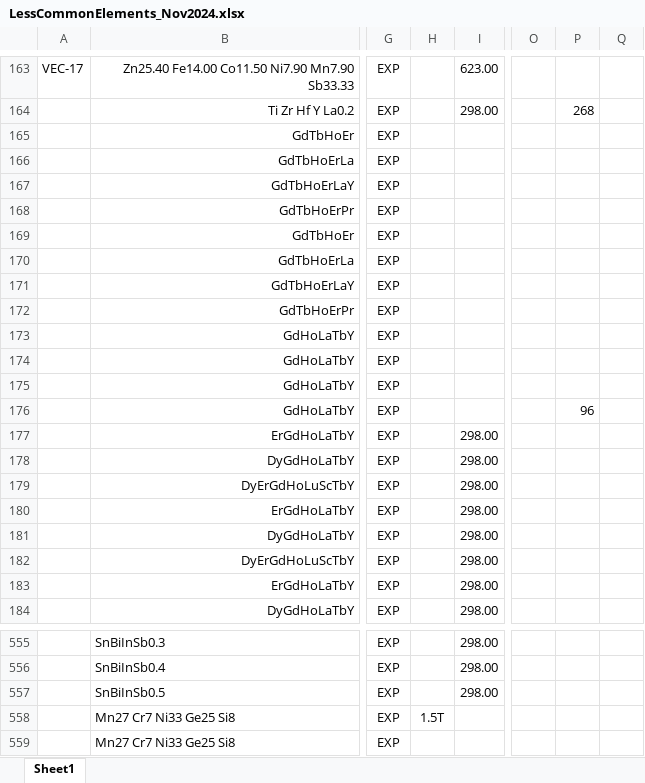
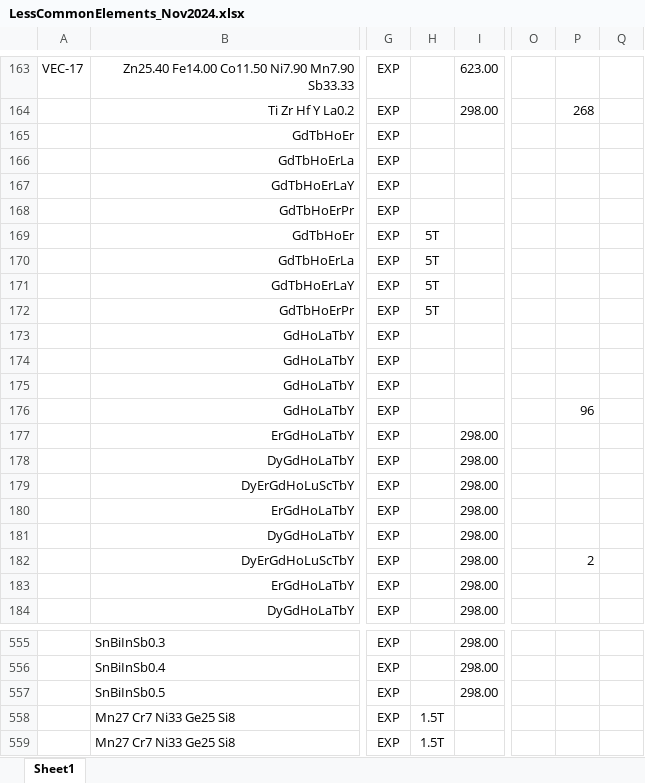
Before and after one commit to amkrajewski/ULTERA-contribute-amkrajewski, an Excel workbook: LessCommonElements_Nov2024.xlsx, sheet Sheet1, drawn as a sheet; only a part is shown, gaps mark what is left out; values as stored, in another font and other column widths than the file's, no borders; the diff names each change by its address in the sheet, - before the commit and + after, or states it on an @@ line.

Commit message:
- minor adjustment in `10.1016/j.jallcom.2021.159918`

```diff
--- a/LessCommonElements_Nov2024.xlsx (sheet Sheet1)
+++ b/LessCommonElements_Nov2024.xlsx (sheet Sheet1)
-H169:H172: (empty)
+H169:H172: 5T
-P182: (empty)
+P182: 2
-H559: (empty)
+H559: 1.5T
```
